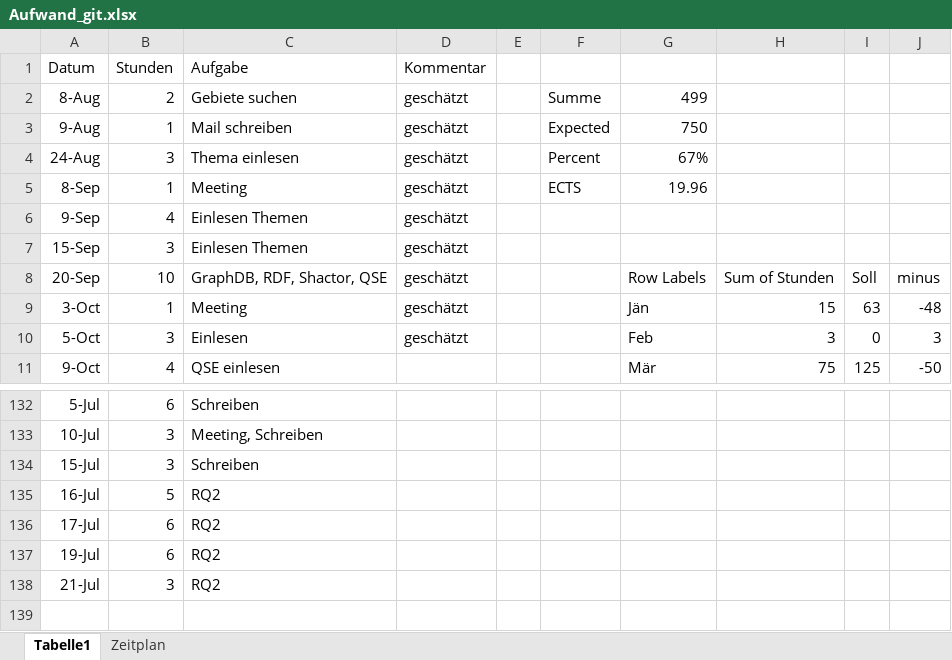
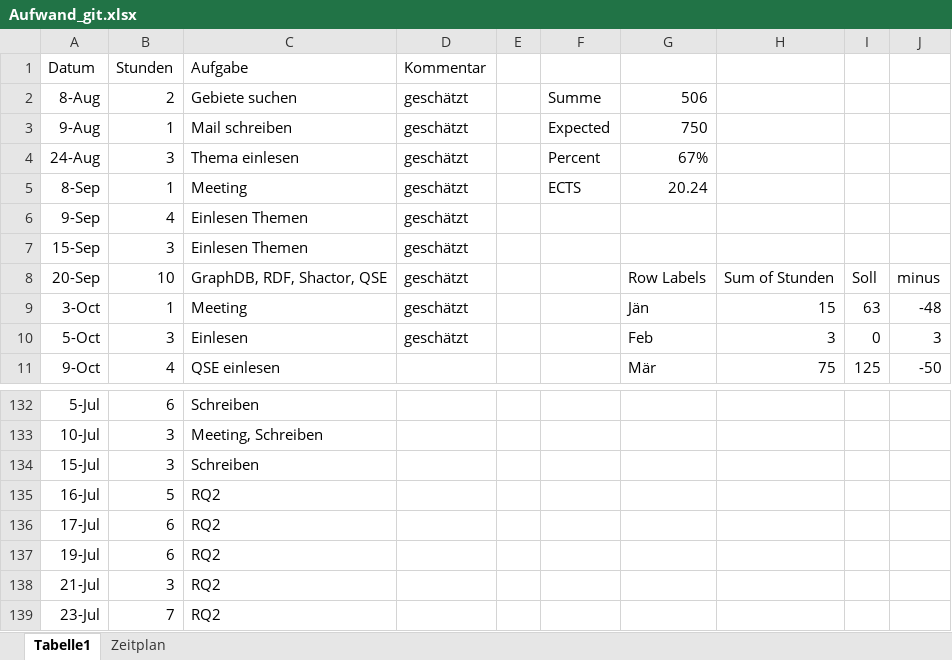
Before and after one commit to Eva0410/QseEvolvingKg, an Excel workbook: QseEvolvingKgWebApp/notes/Aufwand_git.xlsx, sheet Tabelle1, drawn as a sheet; only a part is shown, gaps mark what is left out; values as stored, in another font and other column widths than the file's, no borders; charts and pictures not drawn; the diff names each change by its address in the sheet, - before the commit and + after, or states it on an @@ line.

```diff
--- a/QseEvolvingKgWebApp/notes/Aufwand_git.xlsx (sheet Tabelle1)
+++ b/QseEvolvingKgWebApp/notes/Aufwand_git.xlsx (sheet Tabelle1)
-G2: 499
+G2: 506
-G5: 19.96
+G5: 20.24
+row 139: 23-Jul | 7 | RQ2
```
Also changed, not shown: 19 other files.
